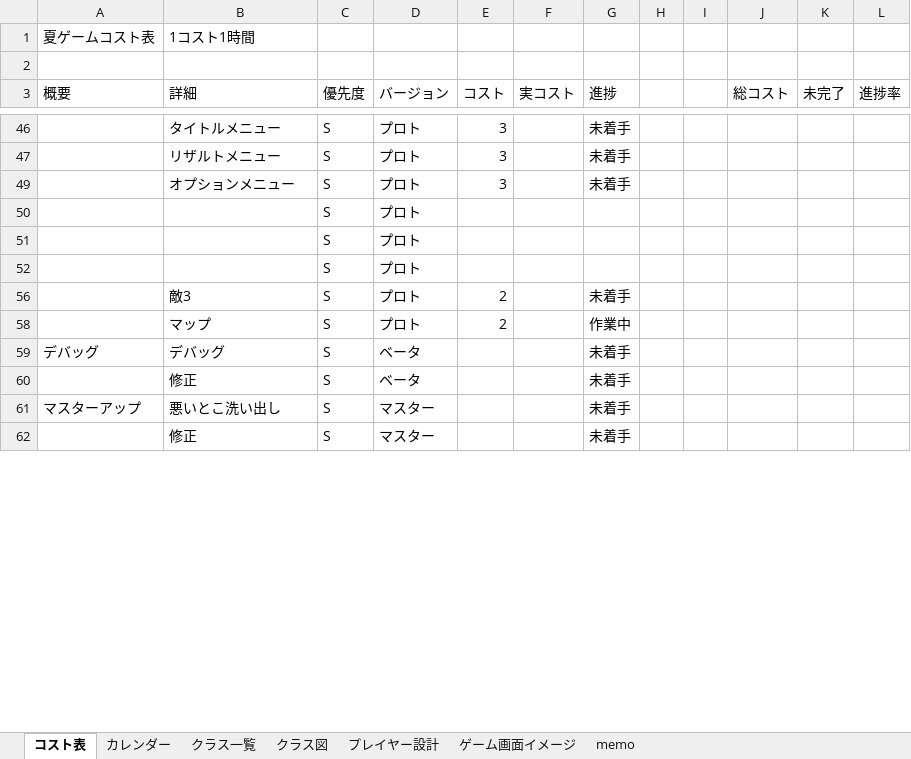
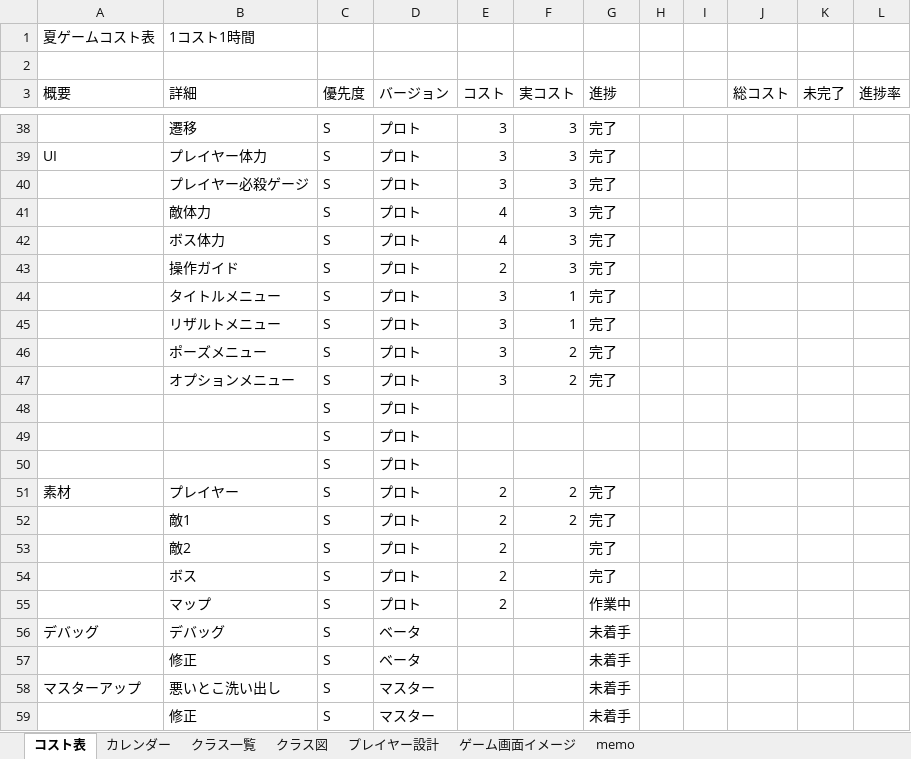
Before and after one commit to Tiger5286/SummerGame_2026, an Excel workbook: 夏ゲームコスト表.xlsx, sheet コスト表, drawn as a sheet; only a part is shown, gaps mark what is left out; values as stored, in another font and other column widths than the file's, no borders; addresses are those after the commit; the diff covers the shown part only; the diff names each change by its address in the sheet, - before the commit and + after, or states it on an @@ line.

Commit message:
Update 夏ゲームコスト表.xlsx

```diff
--- a/夏ゲームコスト表.xlsx (sheet コスト表)
+++ b/夏ゲームコスト表.xlsx (sheet コスト表)
+row 38:  | 遷移 | S | プロト | 3 | 3 | 完了
+row 39: UI | プレイヤー体力 | S | プロト | 3 | 3 | 完了
+row 40:  | プレイヤー必殺ゲージ | S | プロト | 3 | 3 | 完了
+row 41:  | 敵体力 | S | プロト | 4 | 3 | 完了
+row 42:  | ボス体力 | S | プロト | 4 | 3 | 完了
+row 43:  | 操作ガイド | S | プロト | 2 | 3 | 完了
-F44:F45 (実コスト): (empty)
+F44:F45 (実コスト): 1
-G44:G45 (進捗): 未着手
+G44:G45 (進捗): 完了
+row 46:  | ポーズメニュー | S | プロト | 3 | 2 | 完了
-F47 (実コスト): (empty)
+F47 (実コスト): 2
-G47 (進捗): 未着手
+G47 (進捗): 完了
@@ row 51 unhidden: 素材 | プレイヤー | S | プロト | 2 | 2 | 完了 @@
@@ row 52 unhidden:  | 敵1 | S | プロト | 2 | 2 | 完了 @@
-B53 (詳細): 敵3
+B53 (詳細): 敵2
-G53 (進捗): 未着手
+G53 (進捗): 完了
@@ row 54 unhidden:  | ボス | S | プロト | 2 |  | 完了 @@
```
Also changed, not shown: 23 added rows, 10 removed rows, 14 hidden or unhidden rows and 15 edited cells elsewhere in this sheet, hidden cells.
